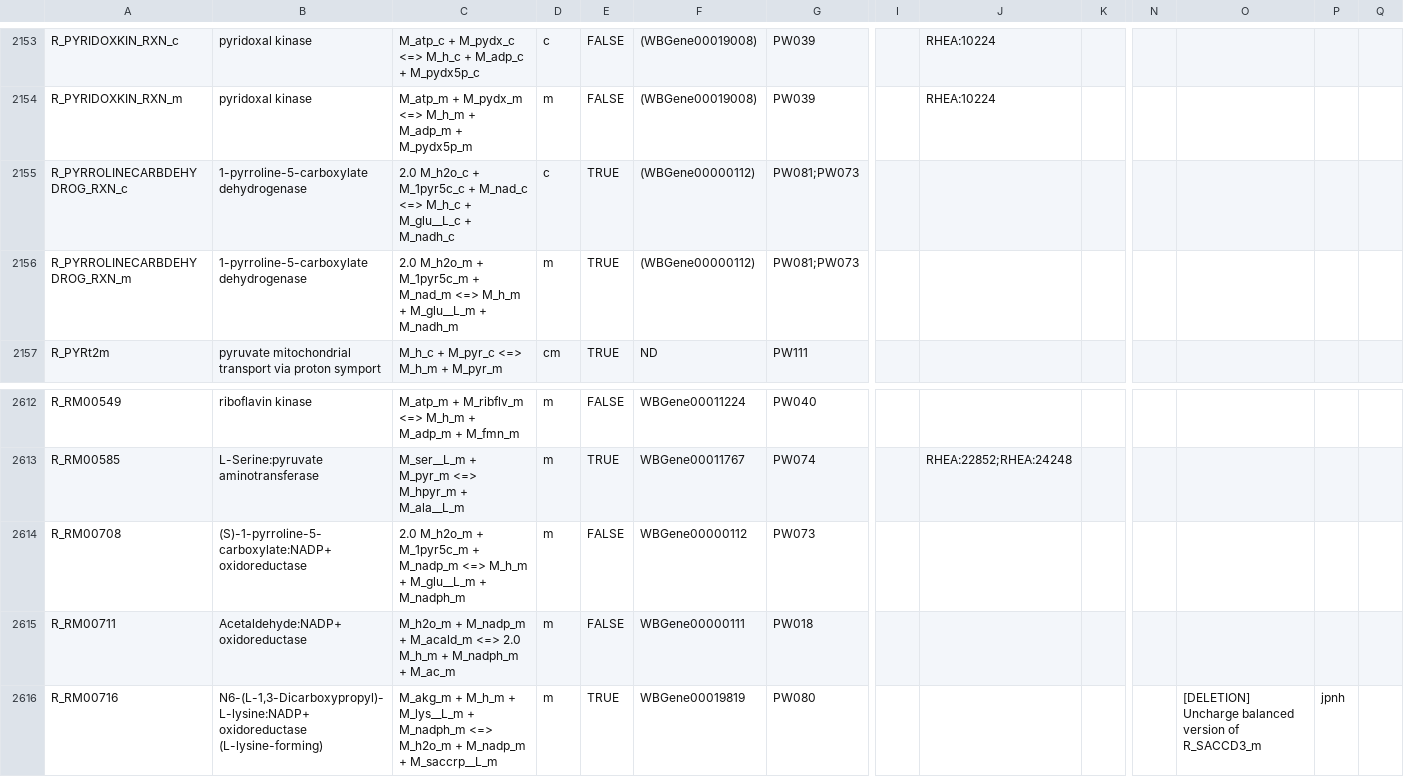
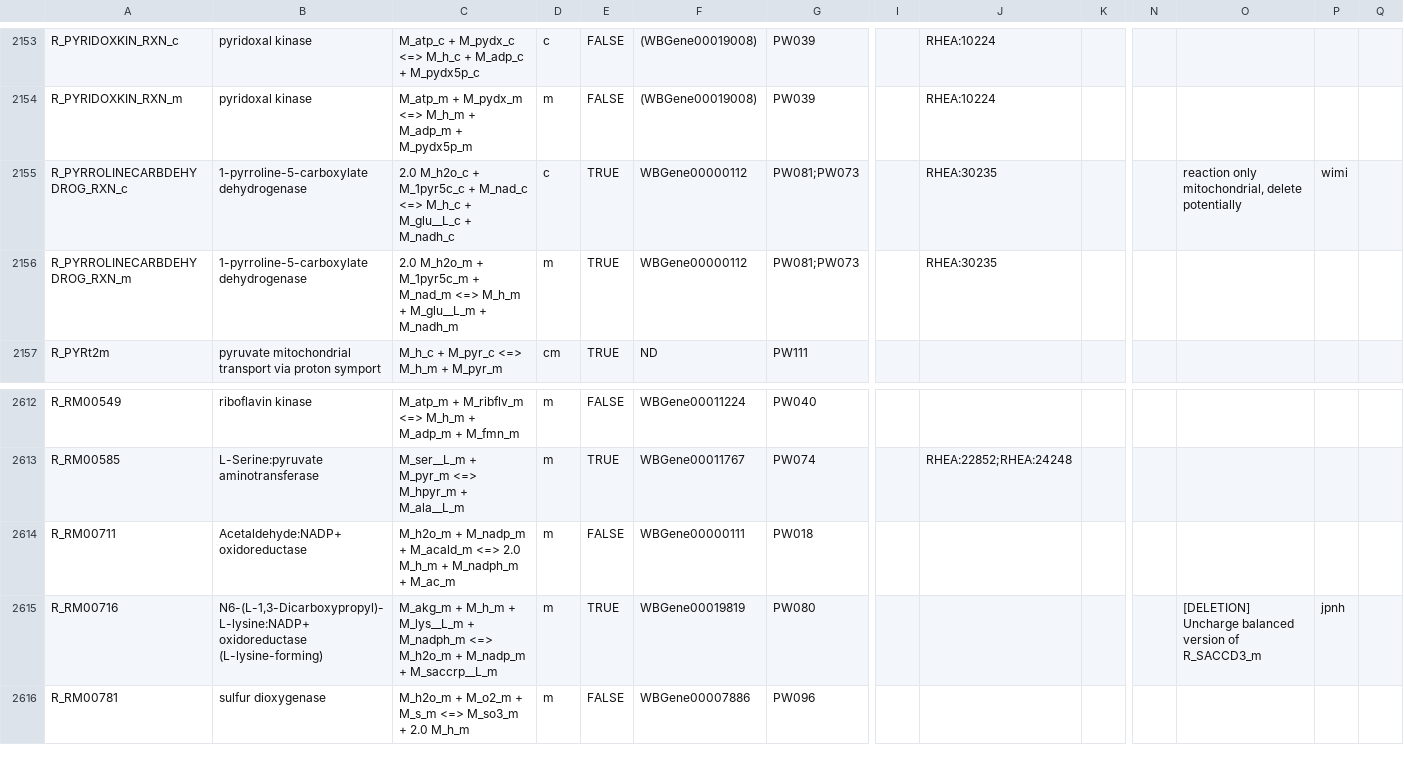
Before and after one commit to wormjam-consortium/wormjam, a TSV file: curation/Reaction-SBtab.tsv, drawn as a sheet; only a part is shown, gaps mark what is left out; the shorter side is filled out with more unchanged rows; rows hold the shown columns only; the diff names each change by its address in the sheet, - before the commit and + after, or states it on an @@ line.

Commit message:
Update Reaction-SBtab.tsv
corrected reaction +R_PYRROLINECARBDEHYDROG_RXN

```diff
--- a/curation/Reaction-SBtab.tsv
+++ b/curation/Reaction-SBtab.tsv
-F2155:F2156: (WBGene00000112)
+F2155:F2156: WBGene00000112
-J2155:J2156: (empty)
+J2155:J2156: RHEA:30235
-O2155: (empty)
+O2155: reaction only mitochondrial, delete potentially
-P2155: (empty)
+P2155: wimi
-row 2614: R_RM00708 | (S)-1-pyrroline-5-carboxylate:NADP+ oxidoreductase | 2.0 M_h2o_m + M_1pyr5c_m + M_nadp_m <=> M_h_m + M_glu__L_m + M_nadph_m | m | FALSE | WBGene00000112 | PW073
```
